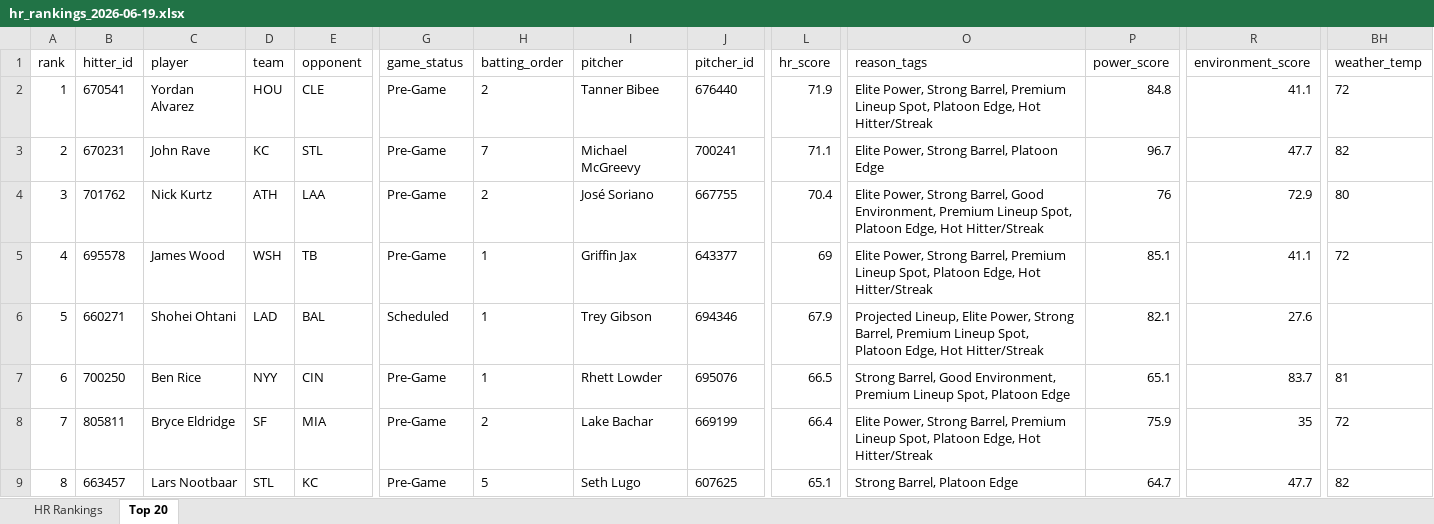
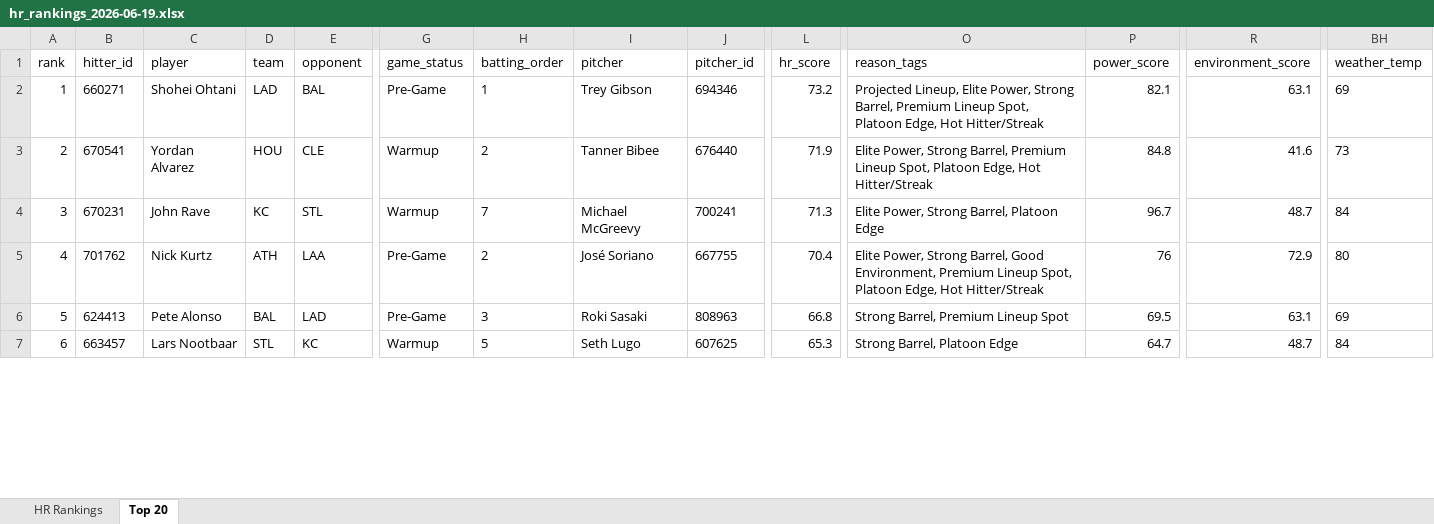
Before and after one commit to etbell28/hitter-tool, an Excel workbook: outputs/daily/hr_rankings_2026-06-19.xlsx, sheet Top 20, drawn as a sheet; only a part is shown, gaps mark what is left out; values as stored, in another font and other column widths than the file's, no borders; removed rows and columns are numbered as before the commit, all else as after; rows hold the shown columns only; the diff covers the shown part only; the diff names each change by its address in the sheet, - before the commit and + after, or states it on an @@ line.

```diff
--- a/outputs/daily/hr_rankings_2026-06-19.xlsx (sheet Top 20)
+++ b/outputs/daily/hr_rankings_2026-06-19.xlsx (sheet Top 20)
+row 2: 1 | 660271 | Shohei Ohtani | LAD | BAL | Pre-Game | 1 | Trey Gibson | 694346 | 73.2 | Projected Lineup, Elite Power, Strong Barrel, Premium Lineup Spot, Platoon Edge, Hot Hitter/Streak | 82.1 | 63.1 | 69
-A3 (rank): 1
+A3 (rank): 2
-G3:G4 (game_status): Pre-Game
+G3:G4 (game_status): Warmup
-R3 (environment_score): 41.1
+R3 (environment_score): 41.6
-BH3 (weather_temp): 72
+BH3 (weather_temp): 73
-A4 (rank): 2
+A4 (rank): 3
-L4 (hr_score): 71.1
+L4 (hr_score): 71.3
-R4 (environment_score): 47.7
+R4 (environment_score): 48.7
-BH4 (weather_temp): 82
+BH4 (weather_temp): 84
-A5 (rank): 3
+A5 (rank): 4
-row 5: 4 | 695578 | James Wood | WSH | TB | Pre-Game | 1 | Griffin Jax | 643377 | 69 | Elite Power, Strong Barrel, Premium Lineup Spot, Platoon Edge, Hot Hitter/Streak | 85.1 | 41.1 | 72
-B6 (hitter_id): 660271
+B6 (hitter_id): 624413
-C6 (player): Shohei Ohtani
+C6 (player): Pete Alonso
-D6 (team): LAD
+D6 (team): BAL
-E6 (opponent): BAL
+E6 (opponent): LAD
-G6 (game_status): Scheduled
+G6 (game_status): Pre-Game
-H6 (batting_order): 1
+H6 (batting_order): 3
-I6 (pitcher): Trey Gibson
+I6 (pitcher): Roki Sasaki
-J6 (pitcher_id): 694346
+J6 (pitcher_id): 808963
-L6 (hr_score): 67.9
+L6 (hr_score): 66.8
-O6 (reason_tags): Projected Lineup, Elite Power, Strong Barrel, Premium Lineup Spot, Platoon Edge, Hot Hitter/Streak
+O6 (reason_tags): Strong Barrel, Premium Lineup Spot
-P6 (power_score): 82.1
+P6 (power_score): 69.5
-R6 (environment_score): 27.6
+R6 (environment_score): 63.1
-BH6 (weather_temp): (empty)
+BH6 (weather_temp): 69
-row 7: 6 | 700250 | Ben Rice | NYY | CIN | Pre-Game | 1 | Rhett Lowder | 695076 | 66.5 | Strong Barrel, Good Environment, Premium Lineup Spot, Platoon Edge | 65.1 | 83.7 | 81
-row 8: 7 | 805811 | Bryce Eldridge | SF | MIA | Pre-Game | 2 | Lake Bachar | 669199 | 66.4 | Elite Power, Strong Barrel, Premium Lineup Spot, Platoon Edge, Hot Hitter/Streak | 75.9 | 35 | 72
-A7 (rank): 8
+A7 (rank): 6
-G7 (game_status): Pre-Game
+G7 (game_status): Warmup
-L7 (hr_score): 65.1
+L7 (hr_score): 65.3
-R7 (environment_score): 47.7
+R7 (environment_score): 48.7
-BH7 (weather_temp): 82
+BH7 (weather_temp): 84
```
Also changed, not shown: 5 added rows, 3 removed rows and 161 edited cells elsewhere in this sheet, sheet HR Rankings, outputs/daily/hr_rankings_2026-06-19_remaining.xlsx, outputs/hr_rankings.xlsx, 9 other files.
